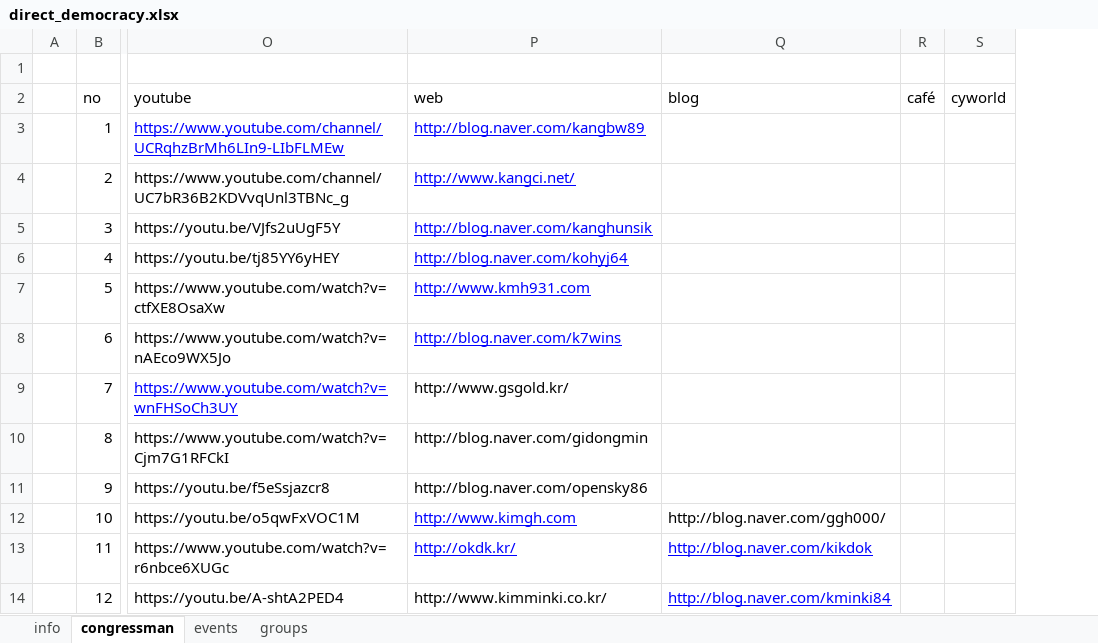
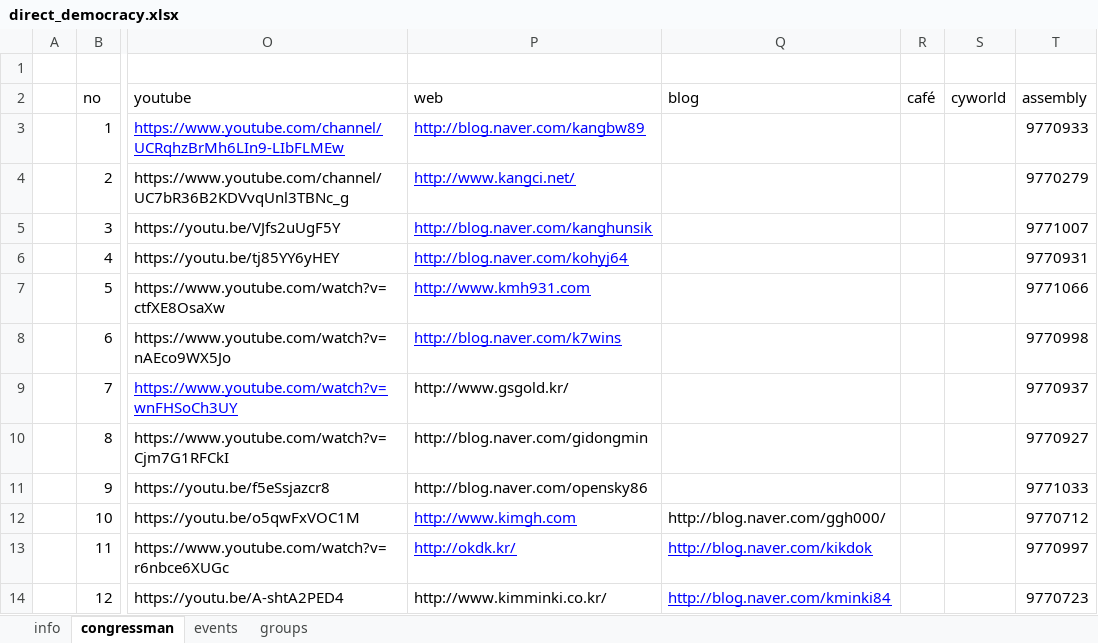
Before and after one commit to 2sem/democracyAction-app-ios, an Excel workbook: democracyaction/direct_democracy.xlsx, sheet congressman, drawn as a sheet; only a part is shown, gaps mark what is left out; values as stored, in another font and other column widths than the file's, no borders; the diff names each change by its address in the sheet, - before the commit and + after, or states it on an @@ line.

```diff
--- a/democracyaction/direct_democracy.xlsx (sheet congressman)
+++ b/democracyaction/direct_democracy.xlsx (sheet congressman)
+column T (assembly), rows 3-14: 9770933 | 9770279 | 9771007 | 9770931 | 9771066 | 9770998 | 9770937 | 9770927 | 9771033 | 9770712 | 9770997 | 9770723
```
Also changed, not shown: sheet info, 28 other files.
